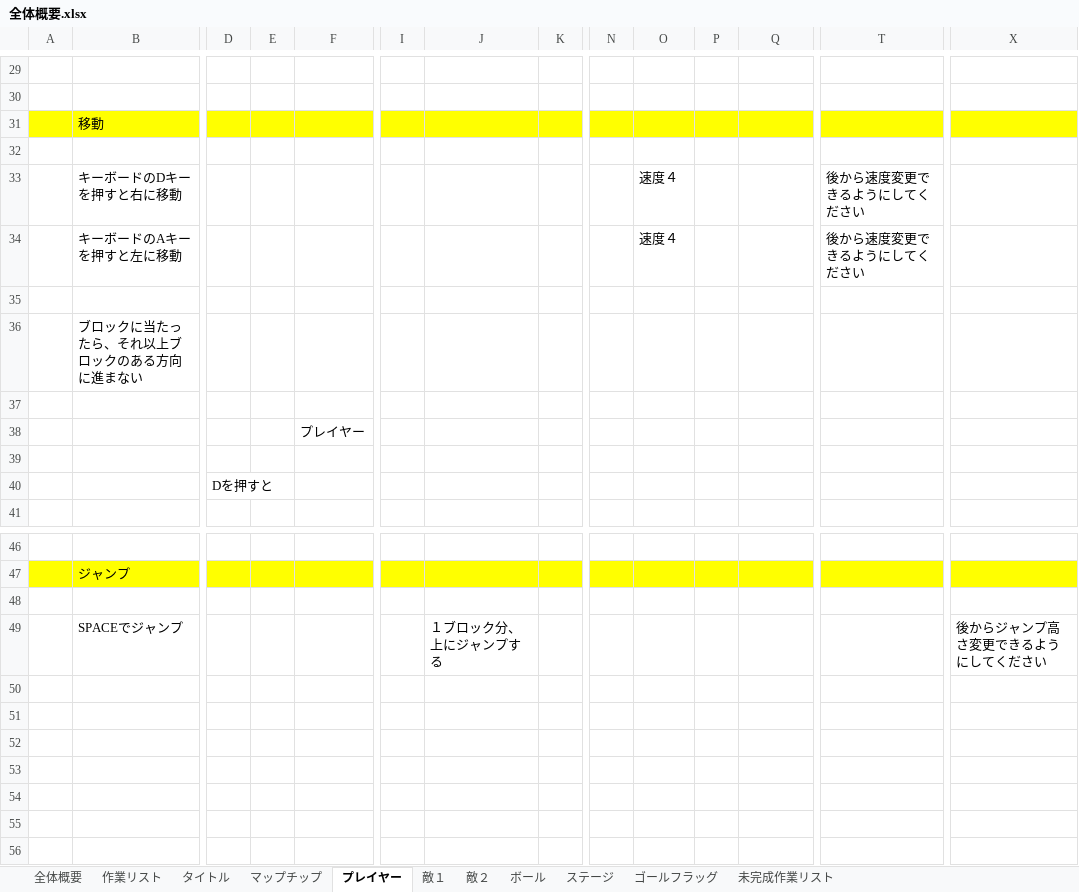
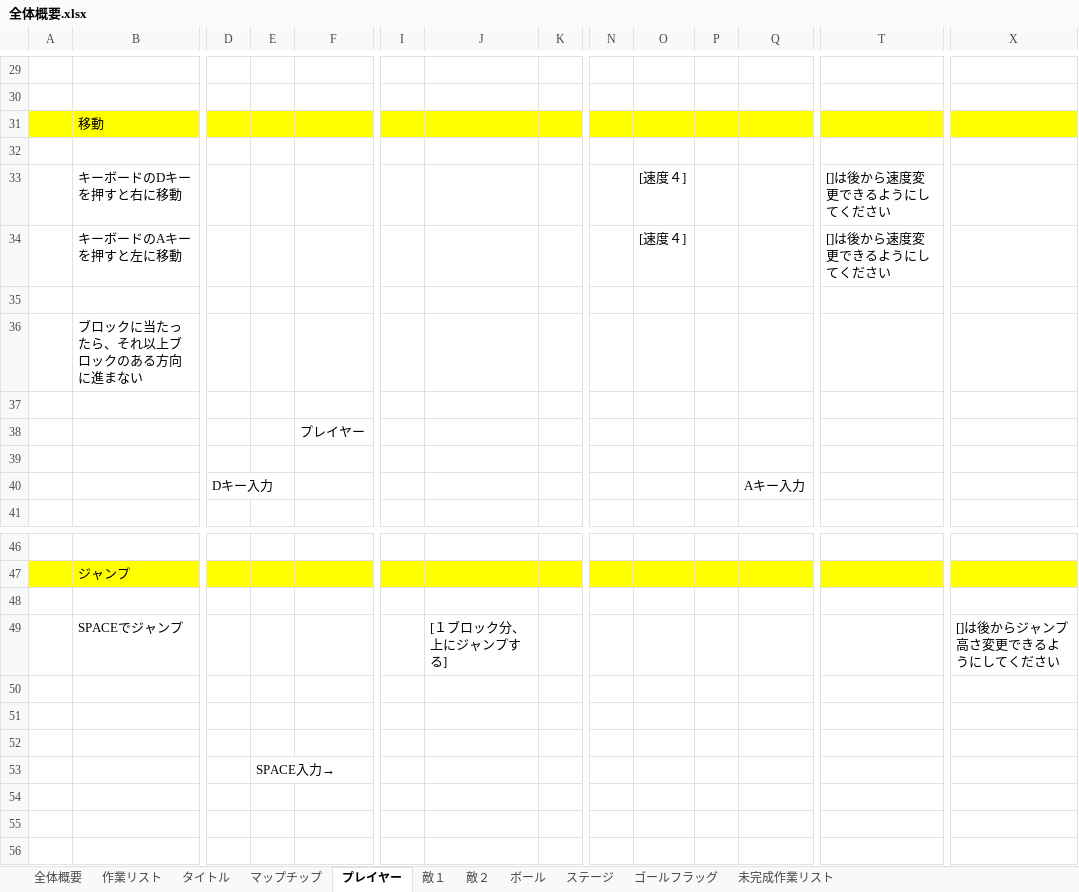
Before and after one commit to ichikawaaaaaaaaaaa/buster-shooter, an Excel workbook: ゲーム制作資料/全体概要.xlsx, sheet プレイヤー, drawn as a sheet; only a part is shown, gaps mark what is left out; values as stored, in another font and other column widths than the file's, no borders; charts and pictures not drawn; removed rows and columns are numbered as before the commit, all else as after; rows hold the shown columns only; the diff names each change by its address in the sheet, - before the commit and + after, or states it on an @@ line.

```diff
--- a/ゲーム制作資料/全体概要.xlsx (sheet プレイヤー)
+++ b/ゲーム制作資料/全体概要.xlsx (sheet プレイヤー)
-O33:O34: 速度４
+O33:O34: [速度４]
-T33:T34: 後から速度変更できるようにしてください
+T33:T34: []は後から速度変更できるようにしてください
-row 40:  |  | Dを押すと
+row 40:  |  | Dキー入力 |  |  |  |  |  |  |  |  | Aキー入力
-J49: １ブロック分、上にジャンプする
+J49: [１ブロック分、上にジャンプする]
-X49: 後からジャンプ高さ変更できるようにしてください
+X49: []は後からジャンプ高さ変更できるようにしてください
-E53: (empty)
+E53: SPACE入力→
```
Also changed, not shown: sheet 敵１, sheet 敵２, sheet マップチップ, sheet ゴールフラッグ, sheet ボール, sheet 作業リスト, 1 more sheet, charts or pictures.
